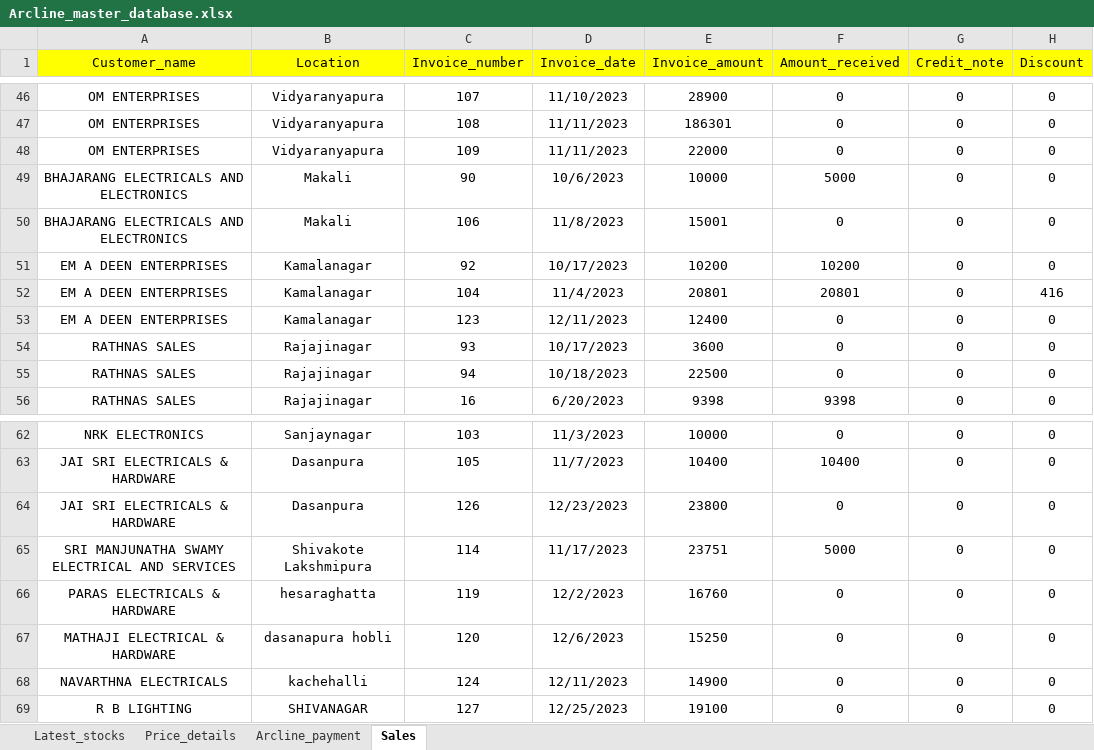
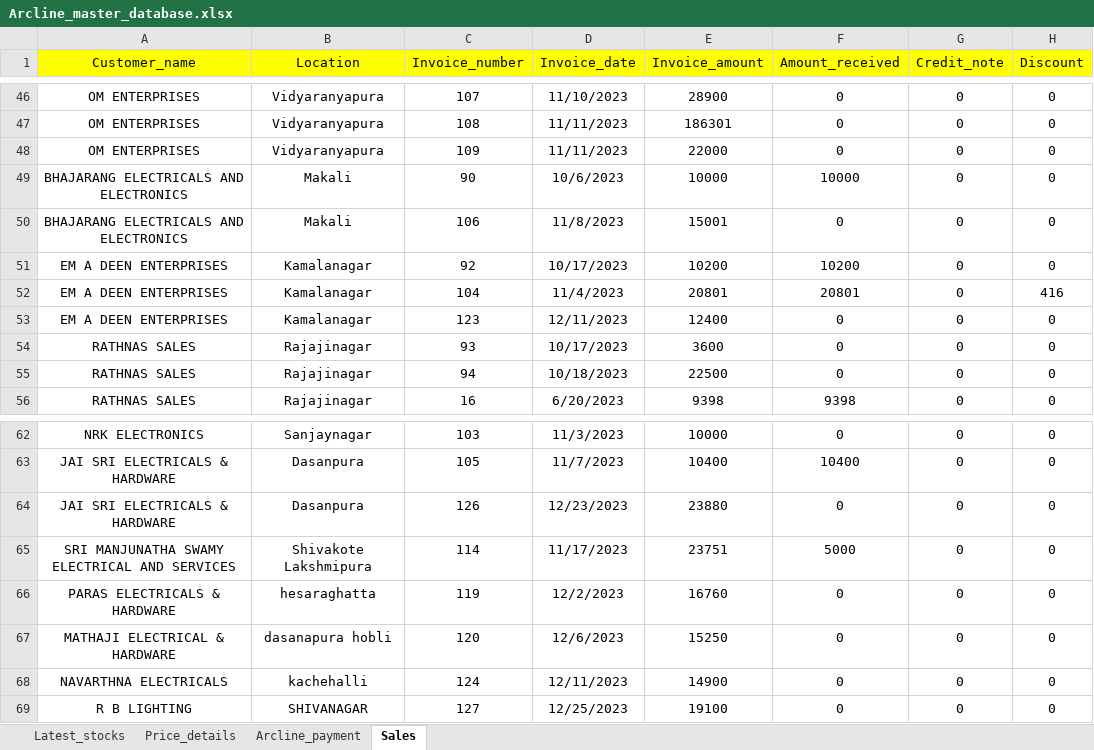
Before and after one commit to lohith0501/Rathnas, an Excel workbook: Arcline_master_database.xlsx, sheet Sales, drawn as a sheet; only a part is shown, gaps mark what is left out; values as stored, in another font and other column widths than the file's, no borders; the diff names each change by its address in the sheet, - before the commit and + after, or states it on an @@ line.

```diff
--- a/Arcline_master_database.xlsx (sheet Sales)
+++ b/Arcline_master_database.xlsx (sheet Sales)
-F49 (Amount_received): 5000
+F49 (Amount_received): 10000
-E64 (Invoice_amount): 23800
+E64 (Invoice_amount): 23880
```
Also changed, not shown: sheet Latest_stocks.
